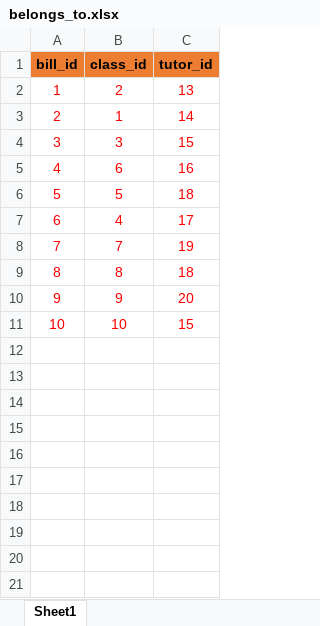
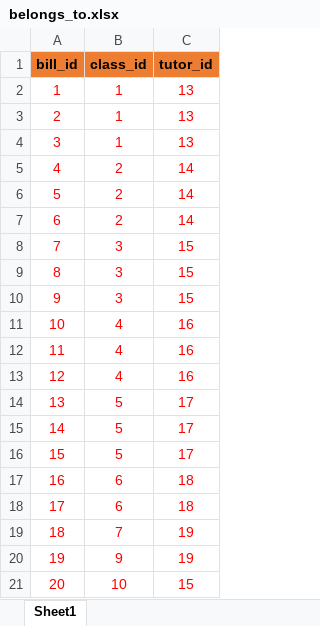
Before and after one commit to Mangtre503/Assignment_Database_BK241, an Excel workbook: Dataset/belongs_to.xlsx, sheet Sheet1, drawn as a sheet; values as stored, in another font and other column widths than the file's, no borders; removed rows and columns are numbered as before the commit, all else as after; the diff names each change by its address in the sheet, - before the commit and + after, or states it on an @@ line.

```diff
--- a/Dataset/belongs_to.xlsx (sheet Sheet1)
+++ b/Dataset/belongs_to.xlsx (sheet Sheet1)
-B2 (class_id): 2
+B2 (class_id): 1
-C3 (tutor_id): 14
+C3 (tutor_id): 13
+row 4: 3 | 1 | 13
+row 5: 4 | 2 | 14
+row 6: 5 | 2 | 14
+row 7: 6 | 2 | 14
@@ column A (bill_id) renumbered from row 8 down @@
-row 5: 4 | 6 | 16
-row 6: 5 | 5 | 18
+row 9: 8 | 3 | 15
+row 10: 9 | 3 | 15
-C11 (tutor_id): 17
+C11 (tutor_id): 16
+row 12: 11 | 4 | 16
+row 13: 12 | 4 | 16
+row 14: 13 | 5 | 17
+row 15: 14 | 5 | 17
+row 16: 15 | 5 | 17
+row 17: 16 | 6 | 18
+row 18: 17 | 6 | 18
-row 9: 8 | 8 | 18
-C20 (tutor_id): 20
+C20 (tutor_id): 19
```
Also changed, not shown: Dataset/address.xlsx, Dataset/bill.xlsx, 10 other files.
